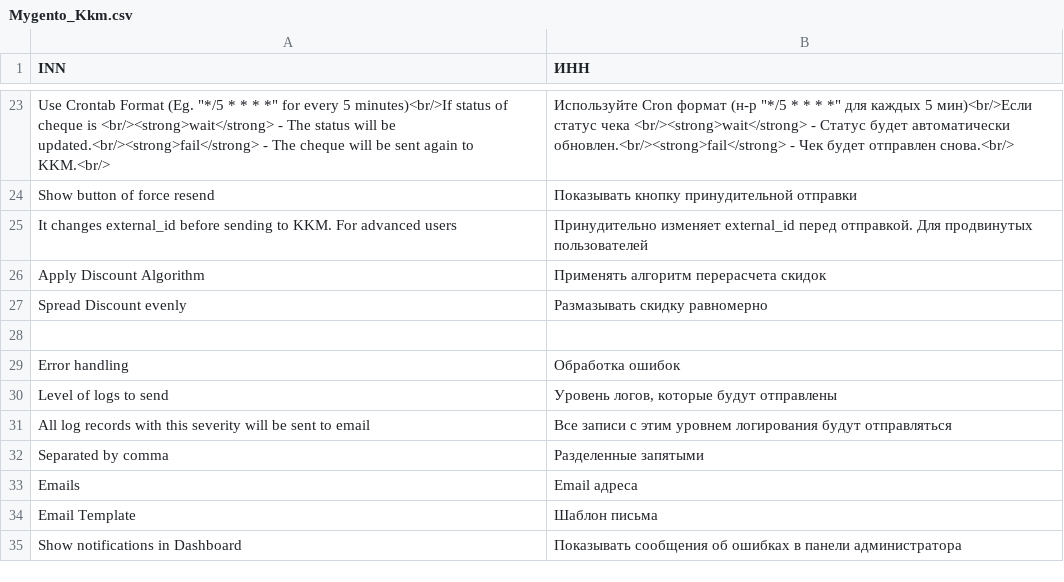
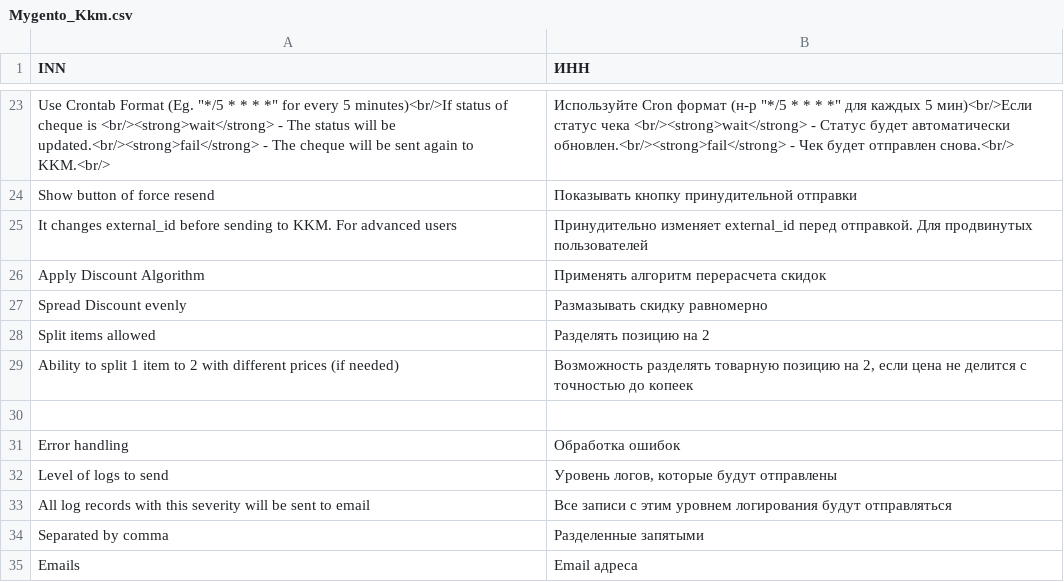
Before and after one commit to mygento/kkm, a CSV file: app/locale/ru_RU/Mygento_Kkm.csv, drawn as a sheet; only a part is shown, gaps mark what is left out; the shorter side is filled out with more unchanged rows.

Commit message:
[NN-259] Added ability to set modes of Discount.php from module config

```diff
--- a/app/locale/ru_RU/Mygento_Kkm.csv
+++ b/app/locale/ru_RU/Mygento_Kkm.csv
@@ -27,2 +27,4 @@
 "Spread Discount evenly","Размазывать скидку равномерно"
+"Split items allowed","Разделять позицию на 2"
+"Ability to split 1 item to 2 with different prices (if needed)","Возможность разделять товарную позицию на 2, если цена не делится с точностью до копеек"
 
```
Also changed, not shown: 3 other files.
